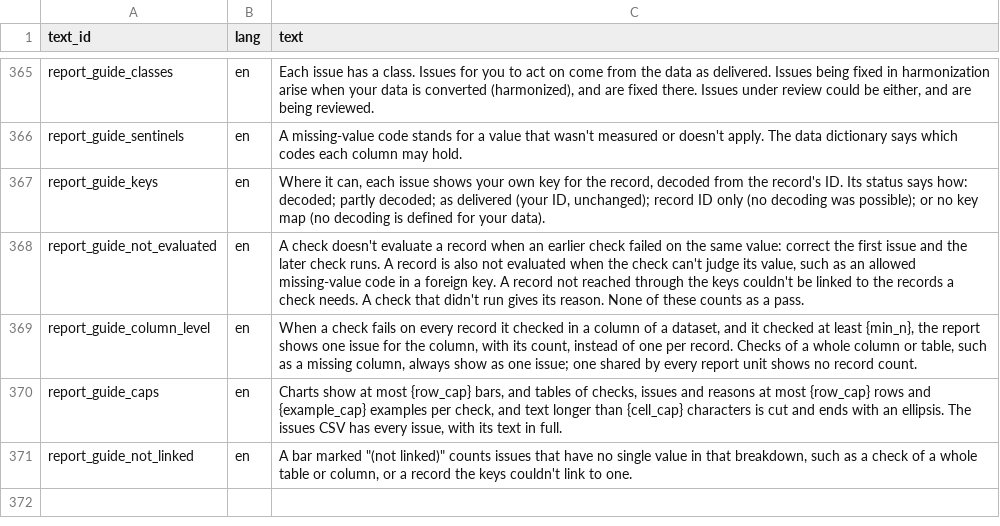
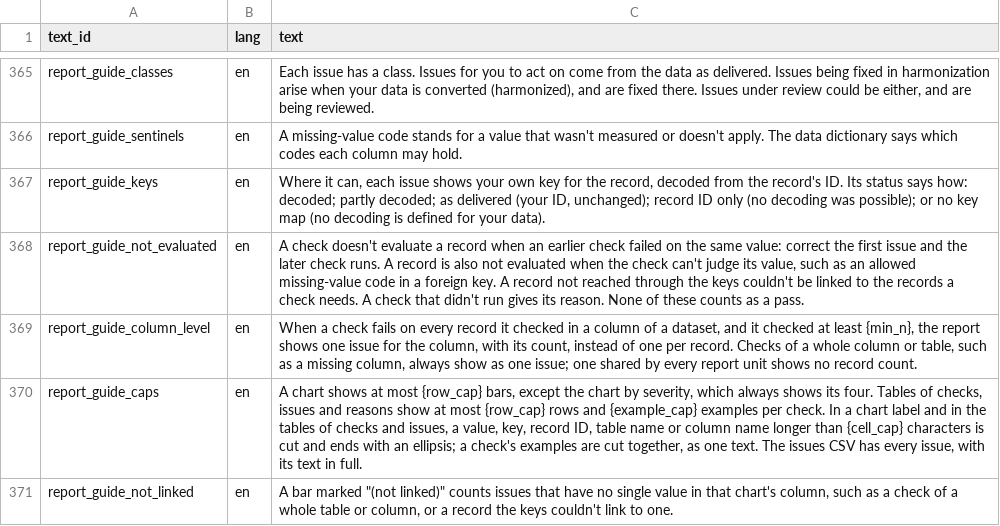
Before and after one commit to blaiseratcliffe/groundplotqc, a CSV file: inst/extdata/text/report_text_engine.csv, drawn as a sheet; only a part is shown, gaps mark what is left out.

Commit message:
The caps text and the "(not linked)" line in the user's words: the guide, ?gpq_build_reports, ?groundplotqc_options and NEWS say which charts row_cap caps, what cell_cap cuts and that a check's examples are cut together (M7b, D21.53, D21.62, D21.63)
Claude-Session: 25e2a97e-4d6d-4f5f-a19d-1aadfbe607d9

```diff
--- a/inst/extdata/text/report_text_engine.csv
+++ b/inst/extdata/text/report_text_engine.csv
@@ -369,3 +369,3 @@
 "report_guide_column_level","en","When a check fails on every record it checked in a column of a dataset, and it checked at least {min_n}, the report shows one issue for the column, with its count, instead of one per record. Checks of a whole column or table, such as a missing column, always show as one issue; one shared by every report unit shows no record count."
-"report_guide_caps","en","Charts show at most {row_cap} bars, and tables of checks, issues and reasons at most {row_cap} rows and {example_cap} examples per check, and text longer than {cell_cap} characters is cut and ends with an ellipsis. The issues CSV has every issue, with its text in full."
-"report_guide_not_linked","en","A bar marked ""(not linked)"" counts issues that have no single value in that breakdown, such as a check of a whole table or column, or a record the keys couldn't link to one."
+"report_guide_caps","en","A chart shows at most {row_cap} bars, except the chart by severity, which always shows its four. Tables of checks, issues and reasons show at most {row_cap} rows and {example_cap} examples per check. In a chart label and in the tables of checks and issues, a value, key, record ID, table name or column name longer than {cell_cap} characters is cut and ends with an ellipsis; a check's examples are cut together, as one text. The issues CSV has every issue, with its text in full."
+"report_guide_not_linked","en","A bar marked ""(not linked)"" counts issues that have no single value in that chart's column, such as a check of a whole table or column, or a record the keys couldn't link to one."
```
Also changed, not shown: 5 other files.
